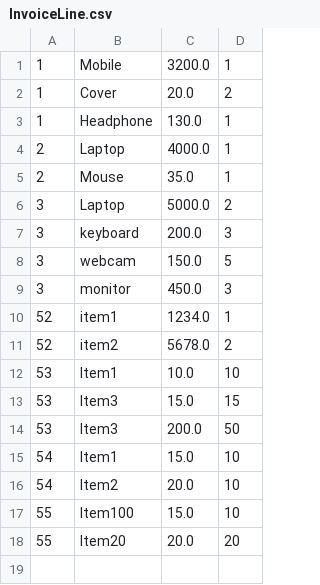
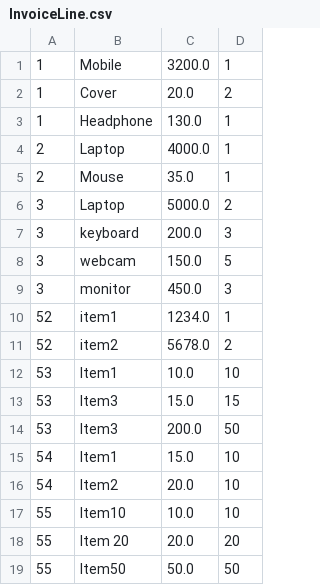
Before and after one commit to kshamza/InvoGen, a CSV file: resources/InvoiceLine.csv, drawn as a sheet.

```diff
--- a/resources/InvoiceLine.csv
+++ b/resources/InvoiceLine.csv
@@ -16,3 +16,4 @@
 54,Item2,20.0,10
-55,Item100,15.0,10
-55,Item20,20.0,20
+55,Item10,10.0,10
+55,Item 20,20.0,20
+55,Item50,50.0,50
```
Also changed, not shown: 3 other files.
